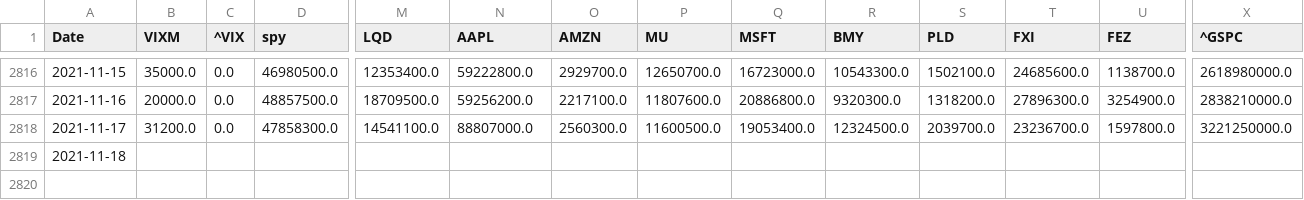
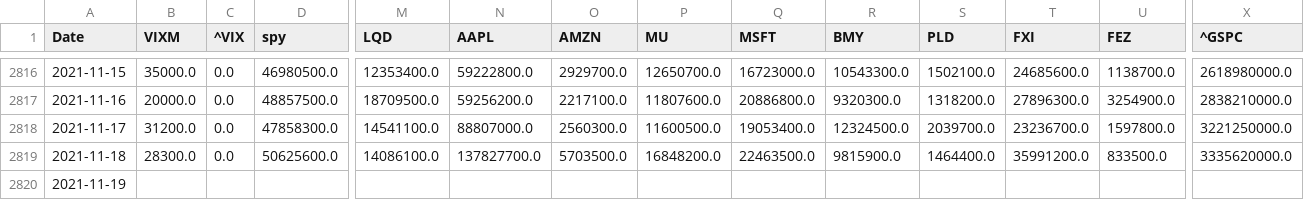
Before and after one commit to paocarvajal1912/vixx-token-dapp, a CSV file: adaboost_volume.csv, drawn as a sheet; only a part is shown, gaps mark what is left out; rows hold the shown columns only; the diff covers the shown part only; the diff names each change by its address in the sheet, - before the commit and + after, or states it on an @@ line.

```diff
--- a/adaboost_volume.csv
+++ b/adaboost_volume.csv
-B2819 (VIXM): (empty)
+B2819 (VIXM): 28300.0
-C2819 (^VIX): (empty)
+C2819 (^VIX): 0.0
-D2819 (spy): (empty)
+D2819 (spy): 50625600.0
-M2819 (LQD): (empty)
+M2819 (LQD): 14086100.0
-N2819 (AAPL): (empty)
+N2819 (AAPL): 137827700.0
-O2819 (AMZN): (empty)
+O2819 (AMZN): 5703500.0
-P2819 (MU): (empty)
+P2819 (MU): 16848200.0
-Q2819 (MSFT): (empty)
+Q2819 (MSFT): 22463500.0
-R2819 (BMY): (empty)
+R2819 (BMY): 9815900.0
-S2819 (PLD): (empty)
+S2819 (PLD): 1464400.0
-T2819 (FXI): (empty)
+T2819 (FXI): 35991200.0
-U2819 (FEZ): (empty)
+U2819 (FEZ): 833500.0
-X2819 (^GSPC): (empty)
+X2819 (^GSPC): 3335620000.0
+row 2820: 2021-11-19
```
Also changed, not shown: 2 edited cells elsewhere in this file, adaboost_spy_data.csv, 2 other files.
